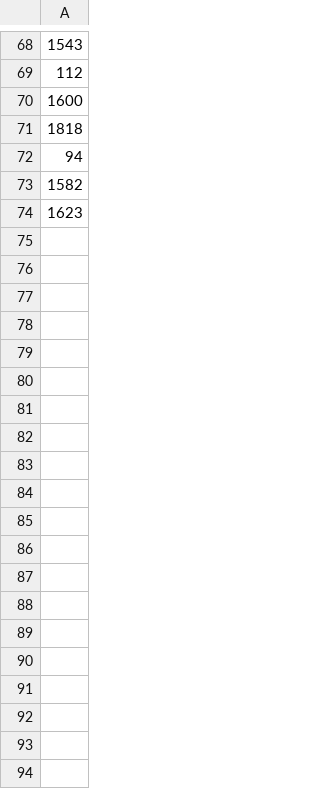
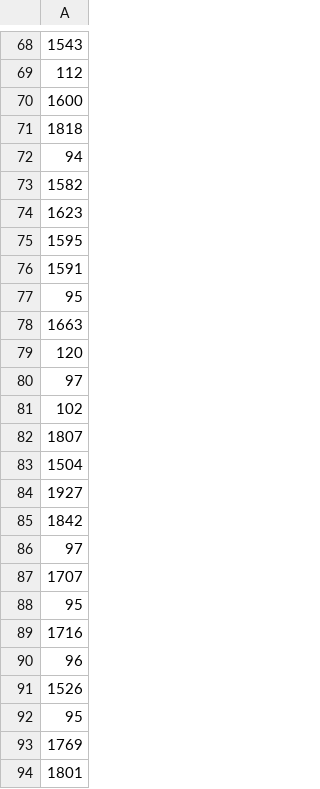
Before and after one commit to moerfii/network_science_uzh, a CSV file: project/cf_data/CF_max_multiplier=1.5_Betweenness_k=None_norm=1_weight=travel_time.csv, drawn as a sheet; only a part is shown, gaps mark what is left out; the diff covers the shown part only.

Commit message:
added cascade data

```diff
--- a/project/cf_data/CF_max_multiplier=1.5_Betweenness_k=None_norm=1_weight=travel_time.csv
+++ b/project/cf_data/CF_max_multiplier=1.5_Betweenness_k=None_norm=1_weight=travel_time.csv
@@ -74 +74,21 @@
 1623
+1595
+1591
+95
+1663
+120
+97
+102
+1807
+1504
+1927
+1842
+97
+1707
+95
+1716
+96
+1526
+95
+1769
+1801
```
Also changed, not shown: 11 added rows elsewhere in this file, 5 other files.
